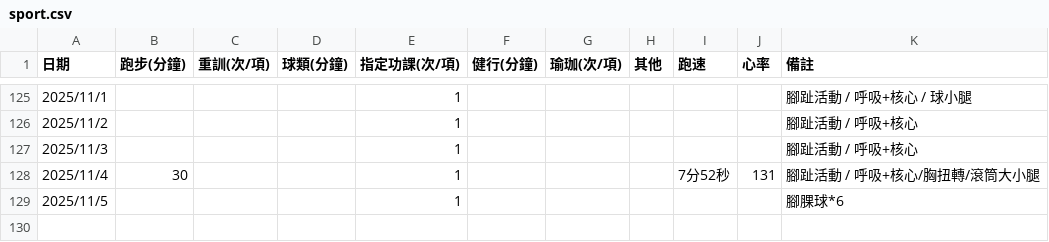
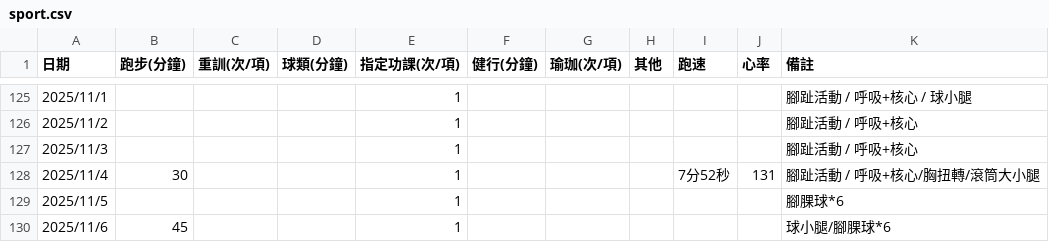
Before and after one commit to 3311231021/sport, a CSV file: sport.csv, drawn as a sheet; only a part is shown, gaps mark what is left out.

Commit message:
Add files via upload

```diff
--- a/sport.csv
+++ b/sport.csv
@@ -129 +129,2 @@
 2025/11/5,,,,1,,,,,,腳腂球*6
+2025/11/6,45,,,1,,,,,,球小腿/腳腂球*6
```
